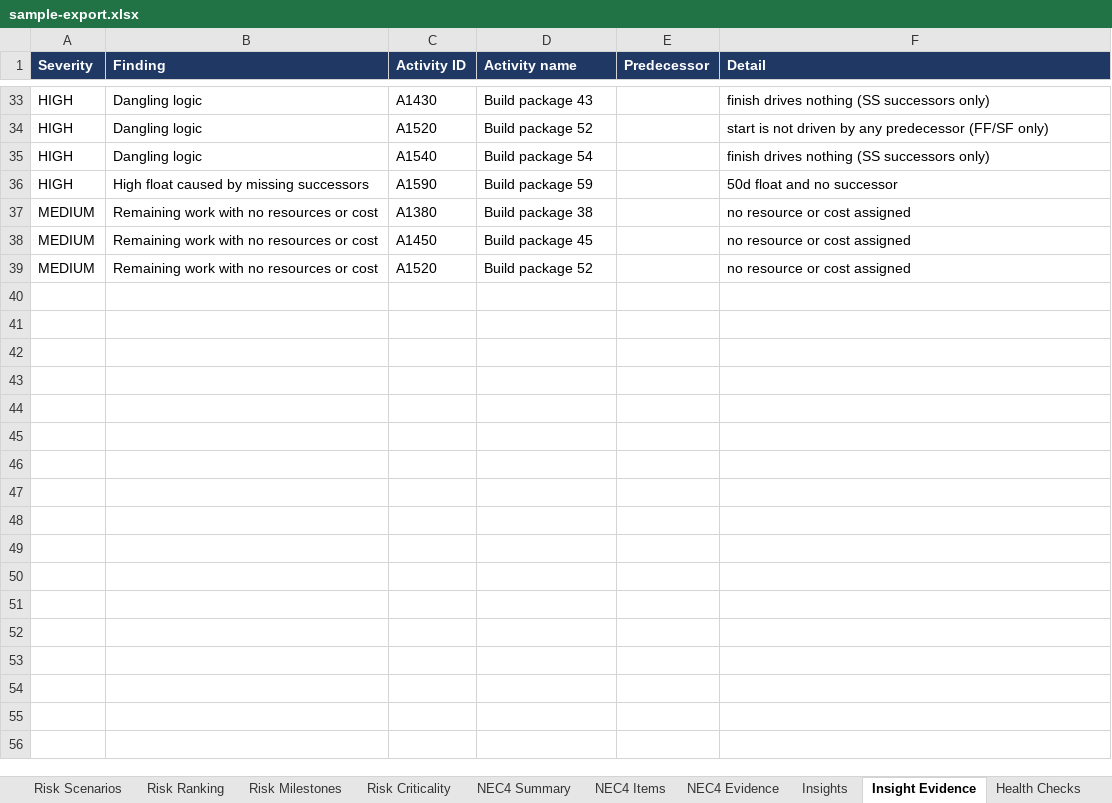
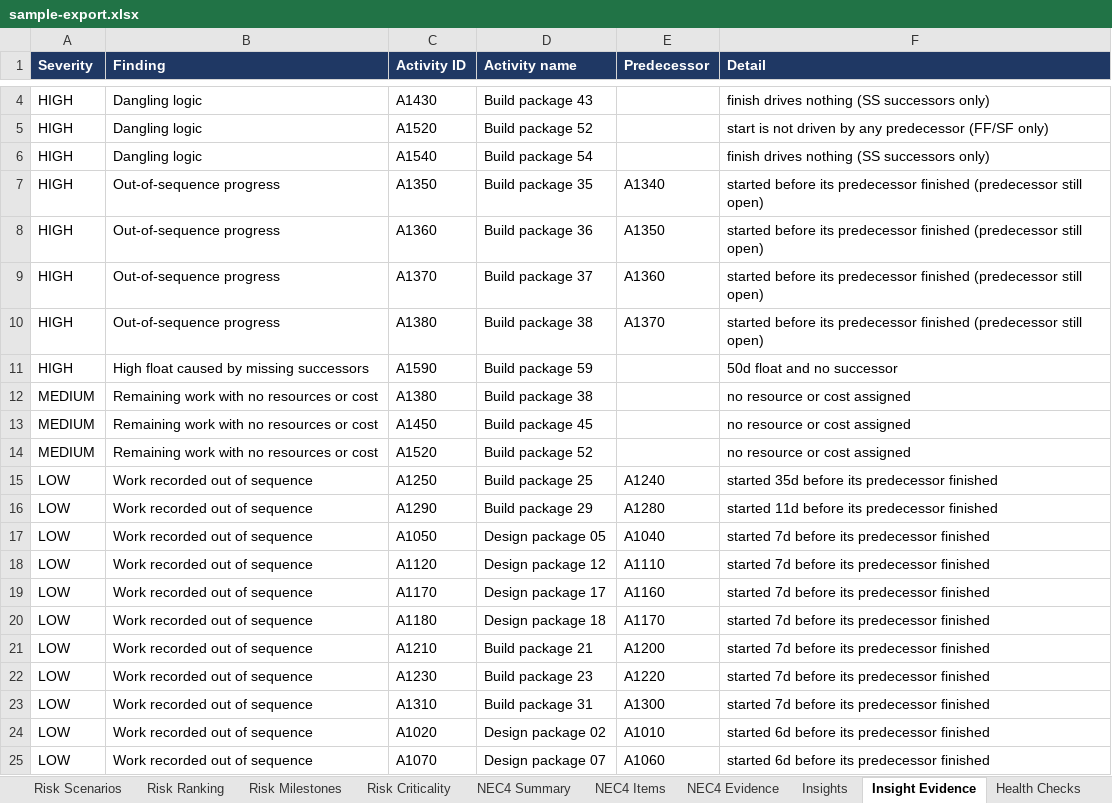
Before and after one commit to rauf007-fusion/rauf007-fusion.github.io, an Excel workbook: demo/demo-data/sample-export.xlsx, sheet Insight Evidence, drawn as a sheet; only a part is shown, gaps mark what is left out; values as stored, in another font and other column widths than the file's, no borders; the diff covers the shown part only; the diff names each change by its address in the sheet, - before the commit and + after, or states it on an @@ line.

```diff
--- a/demo/demo-data/sample-export.xlsx (sheet Insight Evidence)
+++ b/demo/demo-data/sample-export.xlsx (sheet Insight Evidence)
+row 7: HIGH | Out-of-sequence progress | A1350 | Build package 35 | A1340 | started before its predecessor finished (predecessor still open)
+row 8: HIGH | Out-of-sequence progress | A1360 | Build package 36 | A1350 | started before its predecessor finished (predecessor still open)
+row 9: HIGH | Out-of-sequence progress | A1370 | Build package 37 | A1360 | started before its predecessor finished (predecessor still open)
+row 10: HIGH | Out-of-sequence progress | A1380 | Build package 38 | A1370 | started before its predecessor finished (predecessor still open)
+row 15: LOW | Work recorded out of sequence | A1250 | Build package 25 | A1240 | started 35d before its predecessor finished
+row 16: LOW | Work recorded out of sequence | A1290 | Build package 29 | A1280 | started 11d before its predecessor finished
+row 17: LOW | Work recorded out of sequence | A1050 | Design package 05 | A1040 | started 7d before its predecessor finished
+row 18: LOW | Work recorded out of sequence | A1120 | Design package 12 | A1110 | started 7d before its predecessor finished
+row 19: LOW | Work recorded out of sequence | A1170 | Design package 17 | A1160 | started 7d before its predecessor finished
+row 20: LOW | Work recorded out of sequence | A1180 | Design package 18 | A1170 | started 7d before its predecessor finished
+row 21: LOW | Work recorded out of sequence | A1210 | Build package 21 | A1200 | started 7d before its predecessor finished
+row 22: LOW | Work recorded out of sequence | A1230 | Build package 23 | A1220 | started 7d before its predecessor finished
+row 23: LOW | Work recorded out of sequence | A1310 | Build package 31 | A1300 | started 7d before its predecessor finished
+row 24: LOW | Work recorded out of sequence | A1020 | Design package 02 | A1010 | started 6d before its predecessor finished
+row 25: LOW | Work recorded out of sequence | A1070 | Design package 07 | A1060 | started 6d before its predecessor finished
```
Also changed, not shown: 18 added rows and 29 removed rows elsewhere in this sheet, sheet Insights, sheet Risk Summary, sheet Dashboard, 14 other files.
